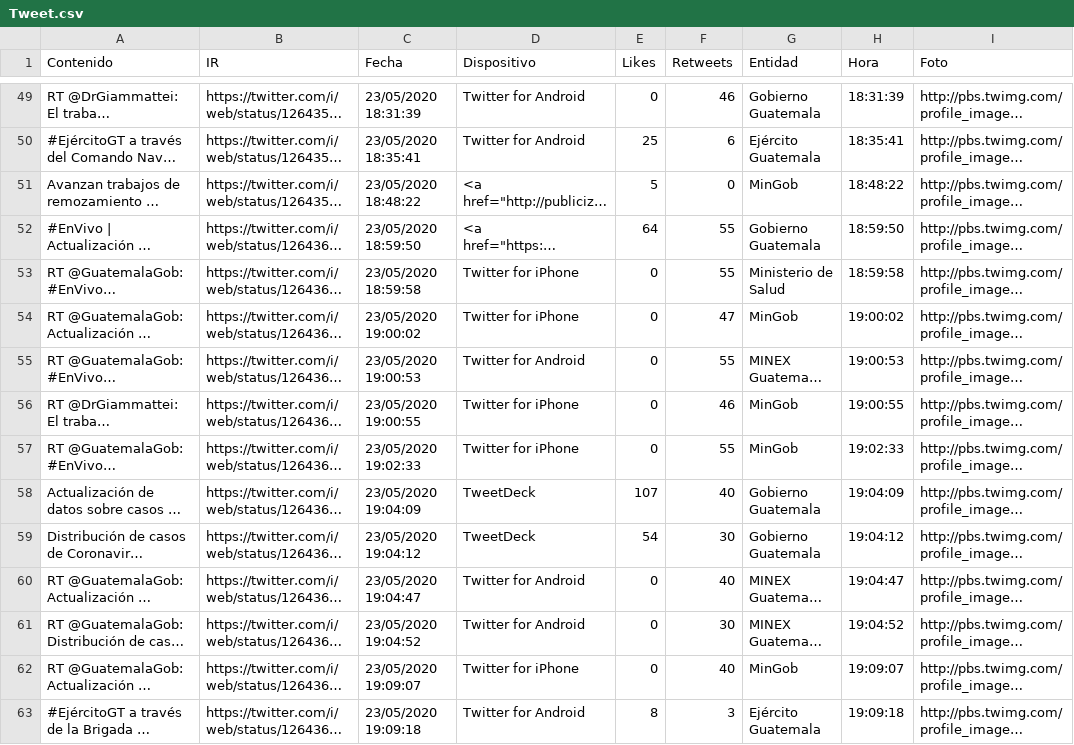
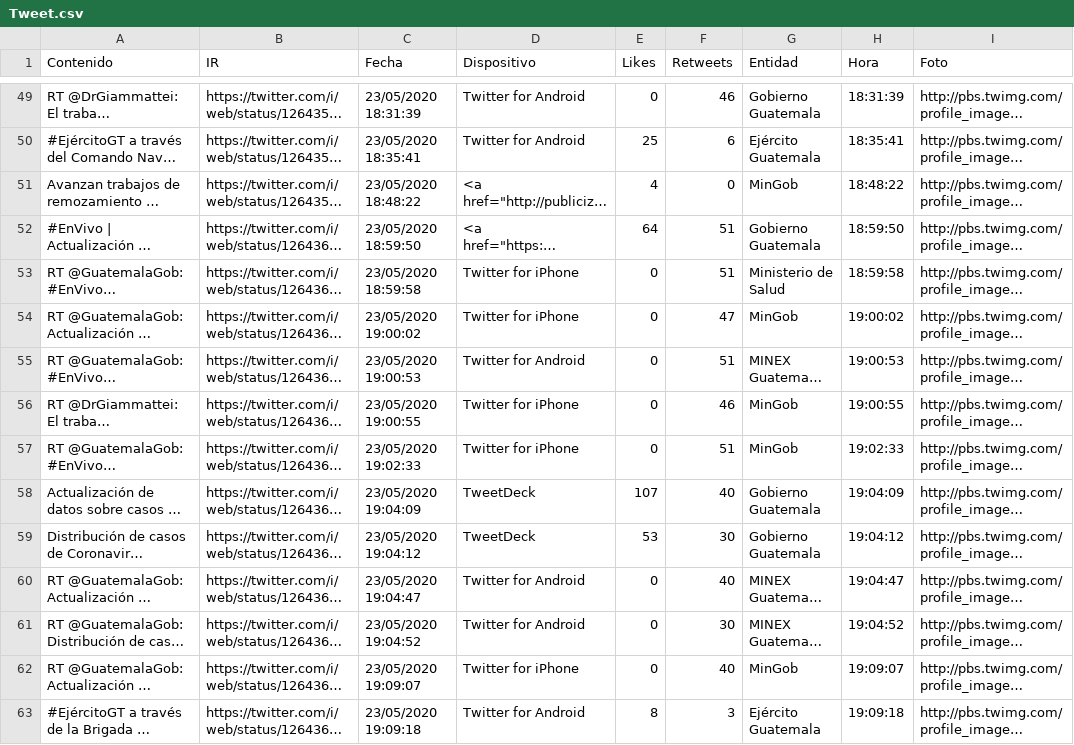
Before and after one commit to Sud-Austral/Datos_Guatemala, a CSV file: Twitter/Tweet.csv, drawn as a sheet; only a part is shown, gaps mark what is left out; long unchanged cells end in …; the diff covers the shown part only; the diff names each change by its address in the sheet, - before the commit and + after, or states it on an @@ line.

Commit message:
Update automatico via Actualizar 05-24-2020 10-32-23

```diff
--- a/Twitter/Tweet.csv
+++ b/Twitter/Tweet.csv
-E51 (Likes): 5
+E51 (Likes): 4
-F52:F53 (Retweets): 55
+F52:F53 (Retweets): 51
-F55 (Retweets): 55
+F55 (Retweets): 51
-F57 (Retweets): 55
+F57 (Retweets): 51
-E59 (Likes): 54
+E59 (Likes): 53
```
Also changed, not shown: 13 edited cells elsewhere in this file.
